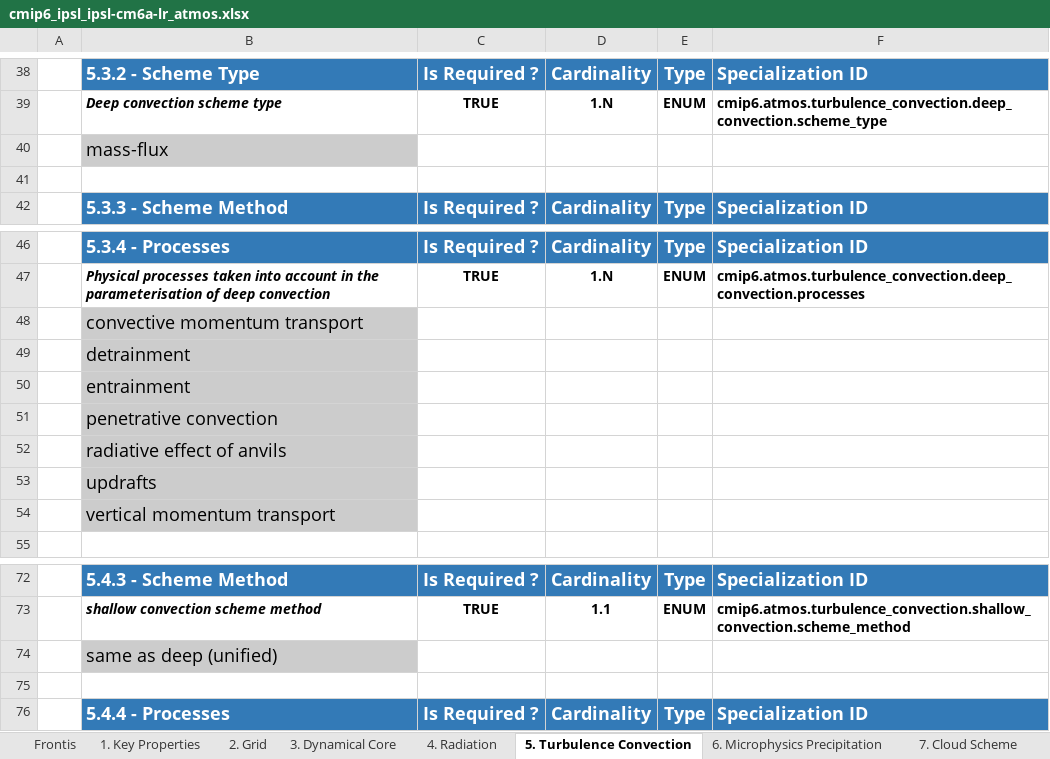
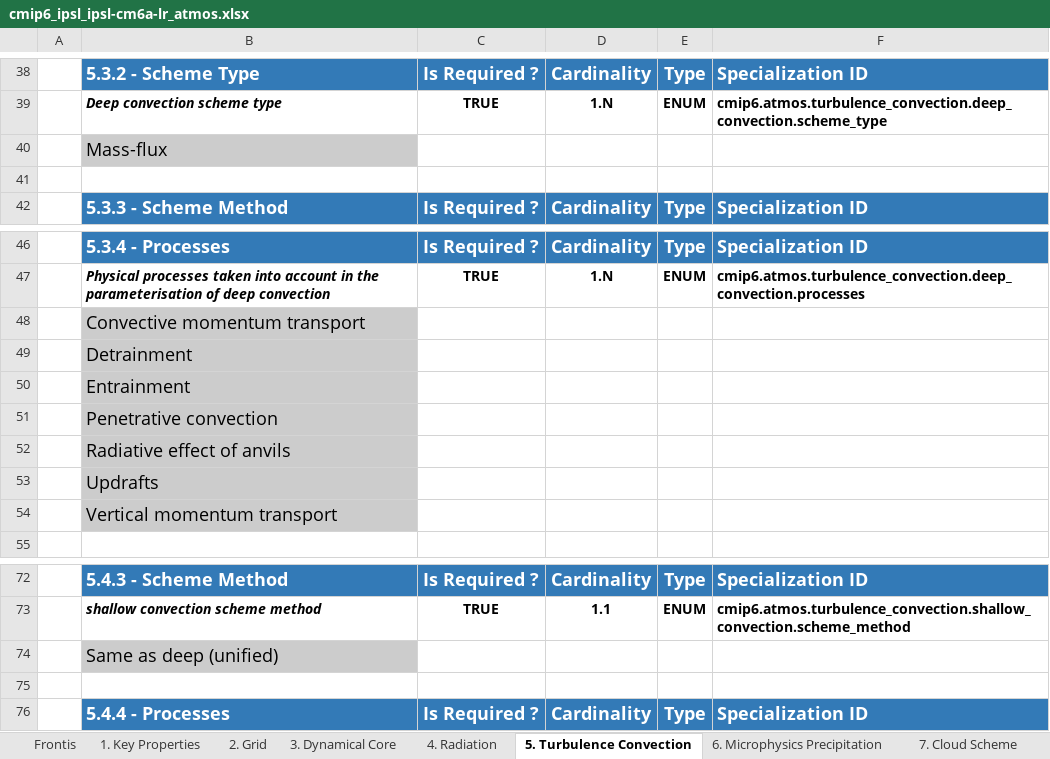
Before and after one commit to ES-DOC-INSTITUTIONAL/ipsl, an Excel workbook: cmip6/models/ipsl-cm6a-lr/cmip6_ipsl_ipsl-cm6a-lr_atmos.xlsx, sheet 5. Turbulence Convection, drawn as a sheet; only a part is shown, gaps mark what is left out; values as stored, in another font and other column widths than the file's, no borders; the diff names each change by its address in the sheet, - before the commit and + after, or states it on an @@ line.

```diff
--- a/cmip6/models/ipsl-cm6a-lr/cmip6_ipsl_ipsl-cm6a-lr_atmos.xlsx (sheet 5. Turbulence Convection)
+++ b/cmip6/models/ipsl-cm6a-lr/cmip6_ipsl_ipsl-cm6a-lr_atmos.xlsx (sheet 5. Turbulence Convection)
-B40: mass-flux
+B40: Mass-flux
-B48: convective momentum transport
+B48: Convective momentum transport
-B49: detrainment
+B49: Detrainment
-B50: entrainment
+B50: Entrainment
-B51: penetrative convection
+B51: Penetrative convection
-B52: radiative effect of anvils
+B52: Radiative effect of anvils
-B53: updrafts
+B53: Updrafts
-B54: vertical momentum transport
+B54: Vertical momentum transport
-B74: same as deep (unified)
+B74: Same as deep (unified)
```
Also changed, not shown: sheet Frontis, sheet 9. Gravity Waves, sheet 3. Dynamical Core, sheet 6. Microphysics Precipitation, sheet 4. Radiation, sheet 8. Observation Simulation, 4 more sheets, cmip6/models/ipsl-cm6a-lr/cmip6_ipsl_ipsl-cm6a-lr_land.xlsx, cmip6/models/ipsl-cm6a-lr/cmip6_ipsl_ipsl-cm6a-lr_ocean.xlsx, 9 other files.
